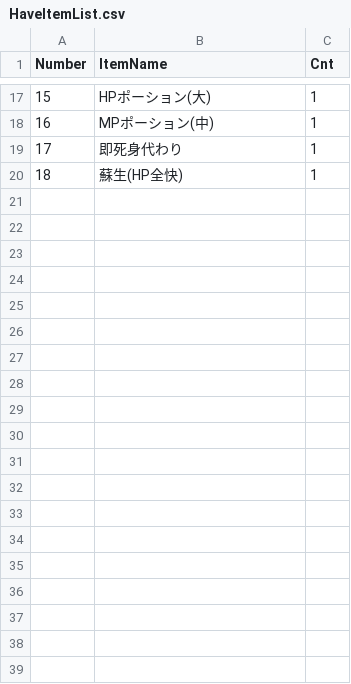
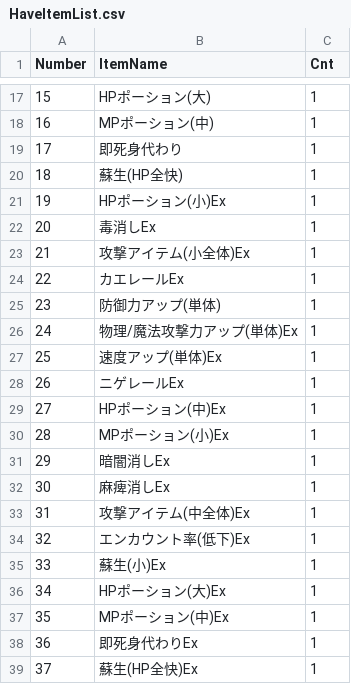
Before and after one commit to somekawa/GraduationWork, a CSV file: Resources/HaveItemList.csv, drawn as a sheet; only a part is shown, gaps mark what is left out; the diff names each change by its address in the sheet, - before the commit and + after, or states it on an @@ line.

```diff
--- a/Resources/HaveItemList.csv
+++ b/Resources/HaveItemList.csv
+row 21: 19 | HPポーション(小)Ex | 1
+row 22: 20 | 毒消しEx | 1
+row 23: 21 | 攻撃アイテム(小全体)Ex | 1
+row 24: 22 | カエレールEx | 1
+row 25: 23 | 防御力アップ(単体) | 1
+row 26: 24 | 物理/魔法攻撃力アップ(単体)Ex | 1
+row 27: 25 | 速度アップ(単体)Ex | 1
+row 28: 26 | ニゲレールEx | 1
+row 29: 27 | HPポーション(中)Ex | 1
+row 30: 28 | MPポーション(小)Ex | 1
+row 31: 29 | 暗闇消しEx | 1
+row 32: 30 | 麻痺消しEx | 1
+row 33: 31 | 攻撃アイテム(中全体)Ex | 1
+row 34: 32 | エンカウント率(低下)Ex | 1
+row 35: 33 | 蘇生(小)Ex | 1
+row 36: 34 | HPポーション(大)Ex | 1
+row 37: 35 | MPポーション(中)Ex | 1
+row 38: 36 | 即死身代わりEx | 1
+row 39: 37 | 蘇生(HP全快)Ex | 1
```
Also changed, not shown: 6 other files.
